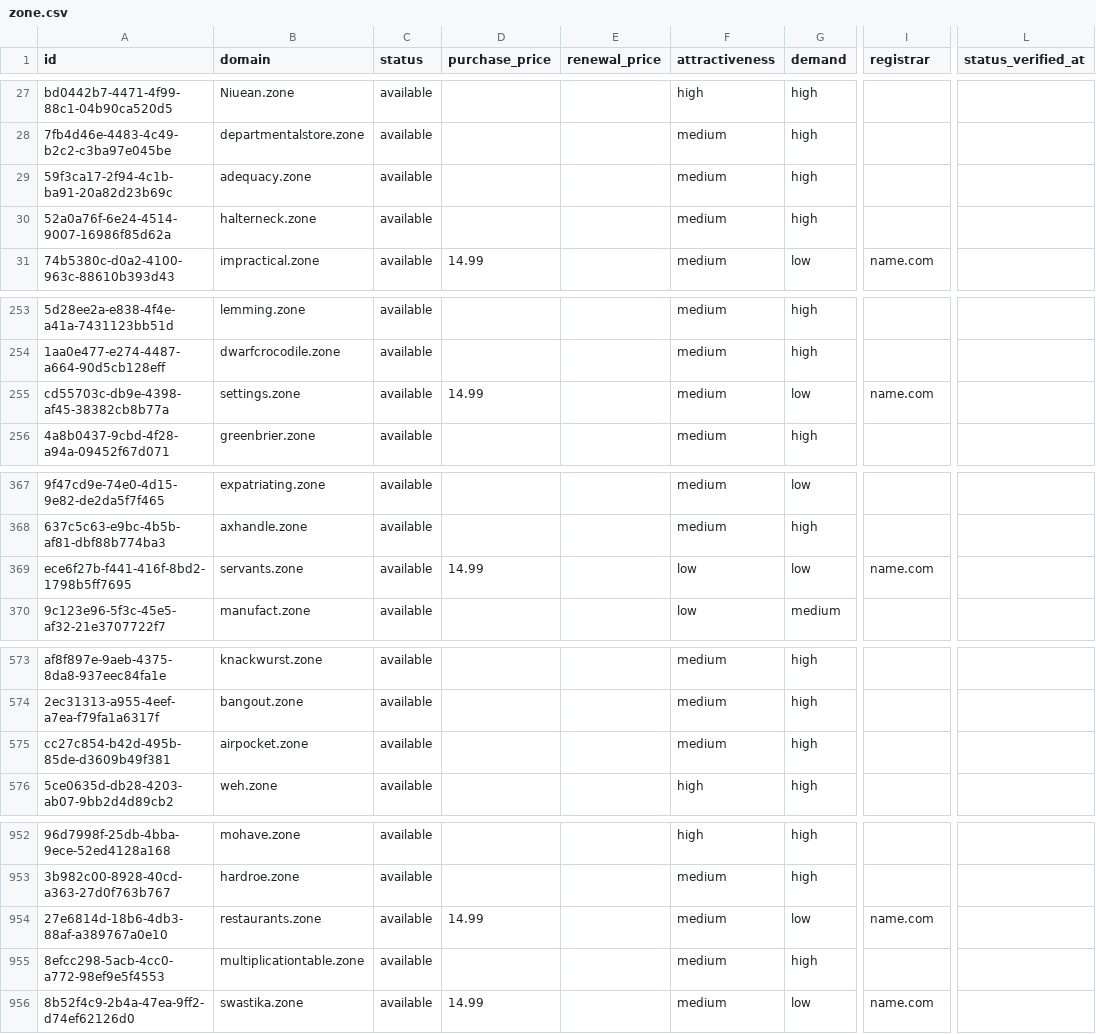
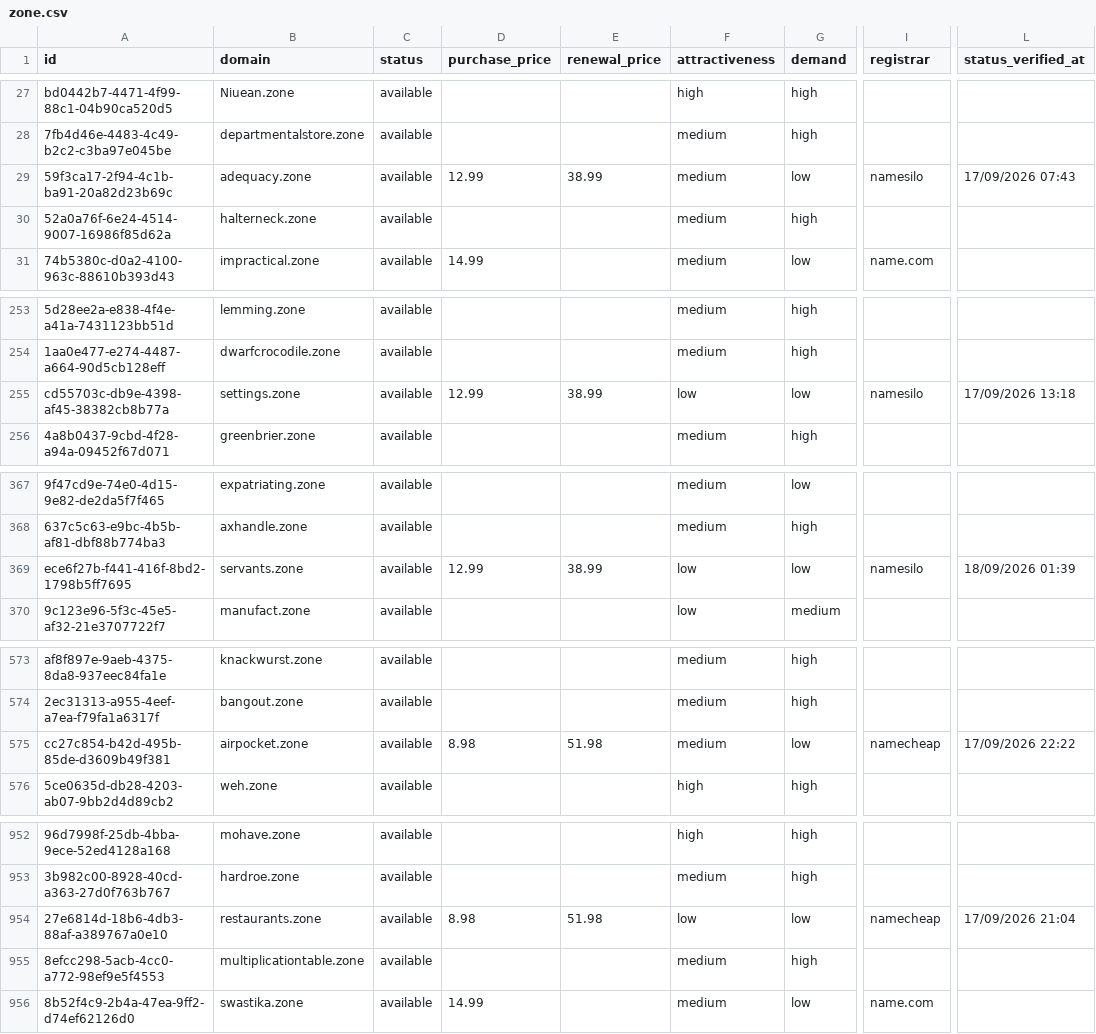
Before and after one commit to UniqueDomains/zone-oneword-domains, a CSV file: zone.csv, drawn as a sheet; only a part is shown, gaps mark what is left out; the diff covers the shown part only; the diff names each change by its address in the sheet, - before the commit and + after, or states it on an @@ line.

```diff
--- a/zone.csv
+++ b/zone.csv
-D29 (purchase_price): (empty)
+D29 (purchase_price): 12.99
-E29 (renewal_price): (empty)
+E29 (renewal_price): 38.99
-G29 (demand): high
+G29 (demand): low
-I29 (registrar): (empty)
+I29 (registrar): namesilo
-L29 (status_verified_at): (empty)
+L29 (status_verified_at): 17/09/2026 07:43
-D255 (purchase_price): 14.99
+D255 (purchase_price): 12.99
-E255 (renewal_price): (empty)
+E255 (renewal_price): 38.99
-F255 (attractiveness): medium
+F255 (attractiveness): low
-I255 (registrar): name.com
+I255 (registrar): namesilo
-L255 (status_verified_at): (empty)
+L255 (status_verified_at): 17/09/2026 13:18
-D369 (purchase_price): 14.99
+D369 (purchase_price): 12.99
-E369 (renewal_price): (empty)
+E369 (renewal_price): 38.99
-I369 (registrar): name.com
+I369 (registrar): namesilo
-L369 (status_verified_at): (empty)
+L369 (status_verified_at): 18/09/2026 01:39
-D575 (purchase_price): (empty)
+D575 (purchase_price): 8.98
-E575 (renewal_price): (empty)
+E575 (renewal_price): 51.98
-G575 (demand): high
+G575 (demand): low
-I575 (registrar): (empty)
+I575 (registrar): namecheap
-L575 (status_verified_at): (empty)
+L575 (status_verified_at): 17/09/2026 22:22
-D954 (purchase_price): 14.99
+D954 (purchase_price): 8.98
-E954 (renewal_price): (empty)
+E954 (renewal_price): 51.98
-F954 (attractiveness): medium
+F954 (attractiveness): low
-I954 (registrar): name.com
+I954 (registrar): namecheap
-L954 (status_verified_at): (empty)
+L954 (status_verified_at): 17/09/2026 21:04
```
Also changed, not shown: 42 edited cells elsewhere in this file, 4 other files.
